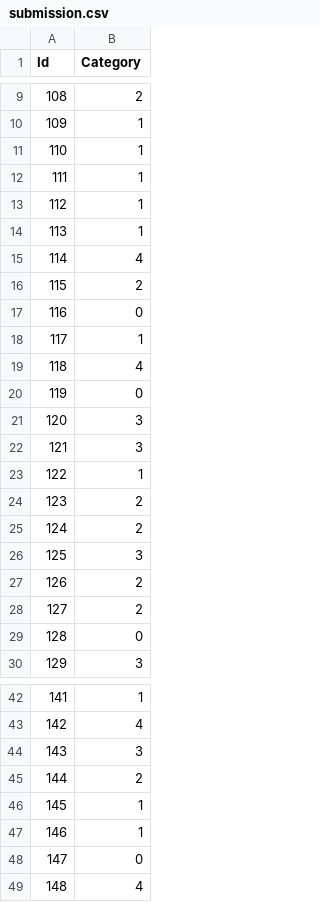
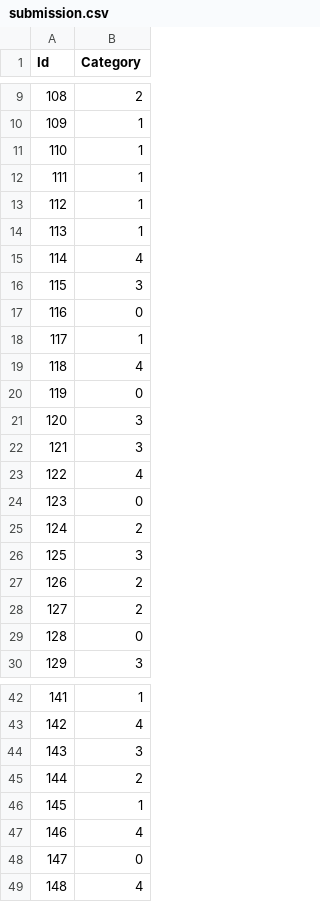
Before and after one commit to clementgilli/Cardiac-Pathology-Prediction, a CSV file: submission.csv, drawn as a sheet; only a part is shown, gaps mark what is left out.

```diff
--- a/submission.csv
+++ b/submission.csv
@@ -15,3 +15,3 @@ Id,Category
 114,4
-115,2
+115,3
 116,0
@@ -22,4 +22,4 @@ Id,Category
 121,3
-122,1
-123,2
+122,4
+123,0
 124,2
@@ -46,3 +46,3 @@ Id,Category
 145,1
-146,1
+146,4
 147,0
```
Also changed, not shown: 2 other files.
